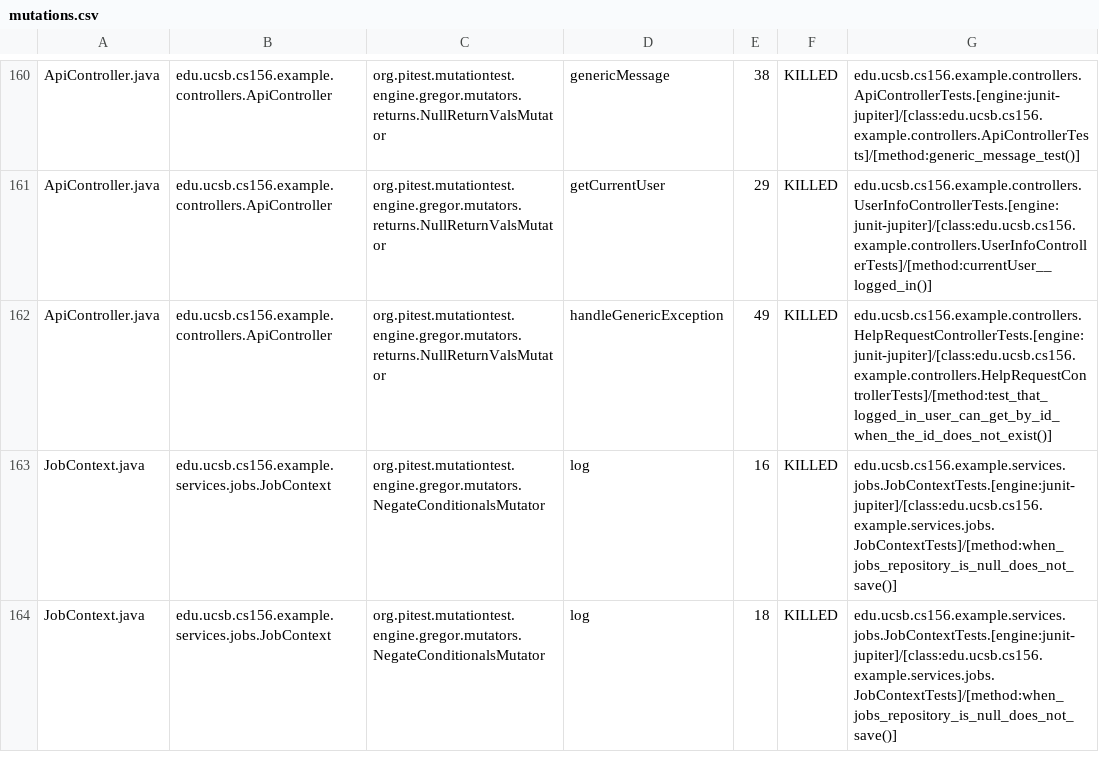
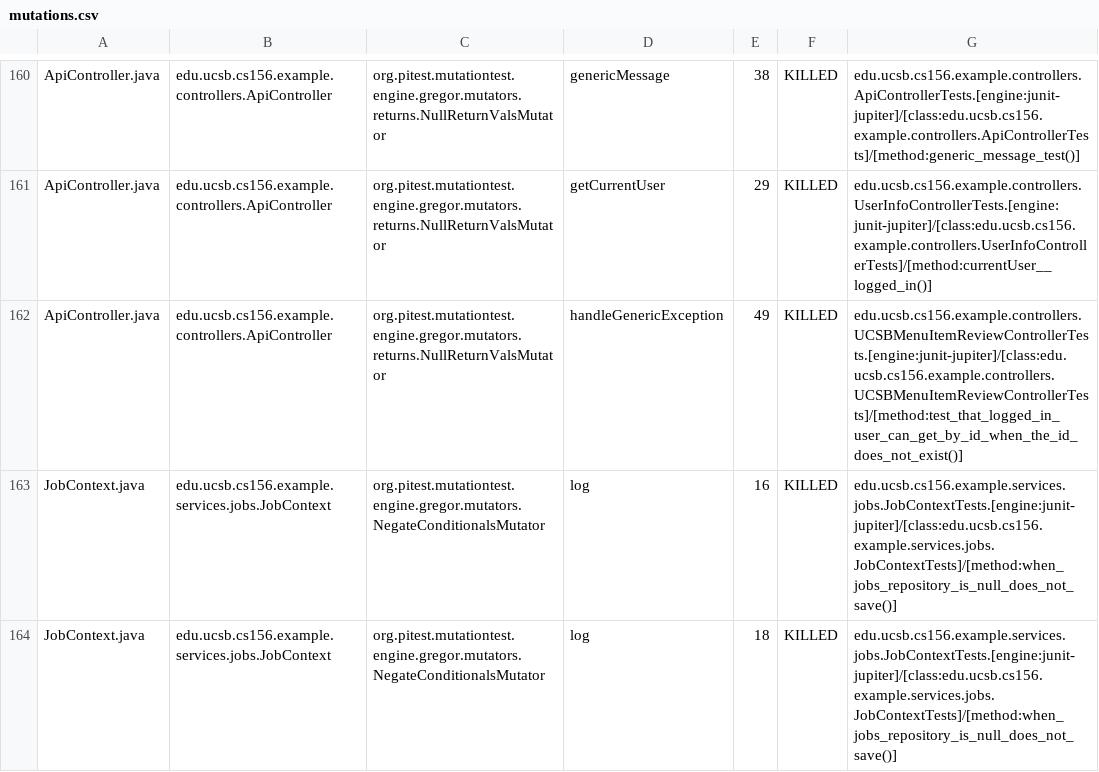
Before and after one commit to ucsb-cs156-s25/team01-s25-04, a CSV file: prs/69/pitest/mutations.csv, drawn as a sheet; only a part is shown, gaps mark what is left out.

Commit message:
Deploying to gh-pages from @ ucsb-cs156-s25/team01-s25-04@ad06bcc8c471d23e17c592e45bc9def32732bcd7 🚀

```diff
--- a/prs/69/pitest/mutations.csv
+++ b/prs/69/pitest/mutations.csv
@@ -161,3 +161,3 @@ ApiController.java,edu.ucsb.cs156.example.controllers.ApiController,org.pitest.m
 ApiController.java,edu.ucsb.cs156.example.controllers.ApiController,org.pitest.mutationtest.engine.gregor.mutators.returns.NullReturnValsMutator,getCurrentUser,29,KILLED,edu.ucsb.cs156.example.controllers.UserInfoControllerTests.[engine:junit-jupiter]/[class:edu.ucsb.cs156.example.controllers.UserInfoControllerTests]/[method:currentUser__logged_in()]
-ApiController.java,edu.ucsb.cs156.example.controllers.ApiController,org.pitest.mutationtest.engine.gregor.mutators.returns.NullReturnValsMutator,handleGenericException,49,KILLED,edu.ucsb.cs156.example.controllers.HelpRequestControllerTests.[engine:junit-jupiter]/[class:edu.ucsb.cs156.example.controllers.HelpRequestControllerTests]/[method:test_that_logged_in_user_can_get_by_id_when_the_id_does_not_exist()]
+ApiController.java,edu.ucsb.cs156.example.controllers.ApiController,org.pitest.mutationtest.engine.gregor.mutators.returns.NullReturnValsMutator,handleGenericException,49,KILLED,edu.ucsb.cs156.example.controllers.UCSBMenuItemReviewControllerTests.[engine:junit-jupiter]/[class:edu.ucsb.cs156.example.controllers.UCSBMenuItemReviewControllerTests]/[method:test_that_logged_in_user_can_get_by_id_when_the_id_does_not_exist()]
 JobContext.java,edu.ucsb.cs156.example.services.jobs.JobContext,org.pitest.mutationtest.engine.gregor.mutators.NegateConditionalsMutator,log,16,KILLED,edu.ucsb.cs156.example.services.jobs.JobContextTests.[engine:junit-jupiter]/[class:edu.ucsb.cs156.example.services.jobs.JobContextTests]/[method:when_jobs_repository_is_null_does_not_save()]
```
Also changed, not shown: 21 other files.
